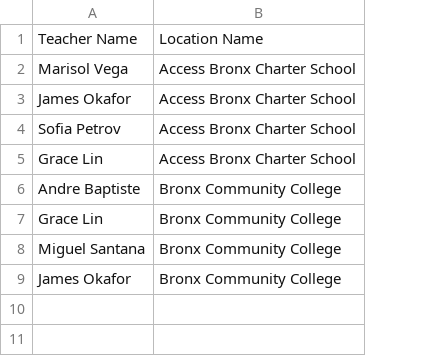
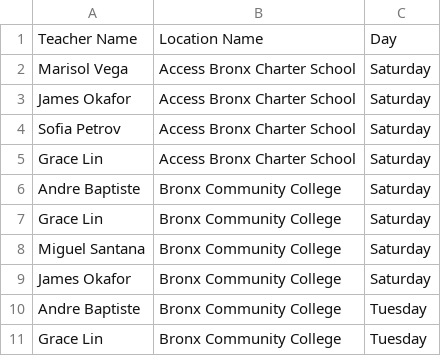
Before and after one commit to FriendlyNeighborhoodHacker/portal.bronxconservatory.org, a CSV file: sample_data/spring_semester/location_teachers.csv, drawn as a sheet; the diff names each change by its address in the sheet, - before the commit and + after, or states it on an @@ line.

```diff
--- a/sample_data/spring_semester/location_teachers.csv
+++ b/sample_data/spring_semester/location_teachers.csv
+column C, rows 1-9: Day | Saturday | Saturday | Saturday | Saturday | Saturday | Saturday | Saturday | Saturday
+row 10: Andre Baptiste | Bronx Community College | Tuesday
+row 11: Grace Lin | Bronx Community College | Tuesday
```
Also changed, not shown: sample_data/fall_semester/ledger_entries.csv, sample_data/fall_semester/location_dates.csv, 40 other files.
